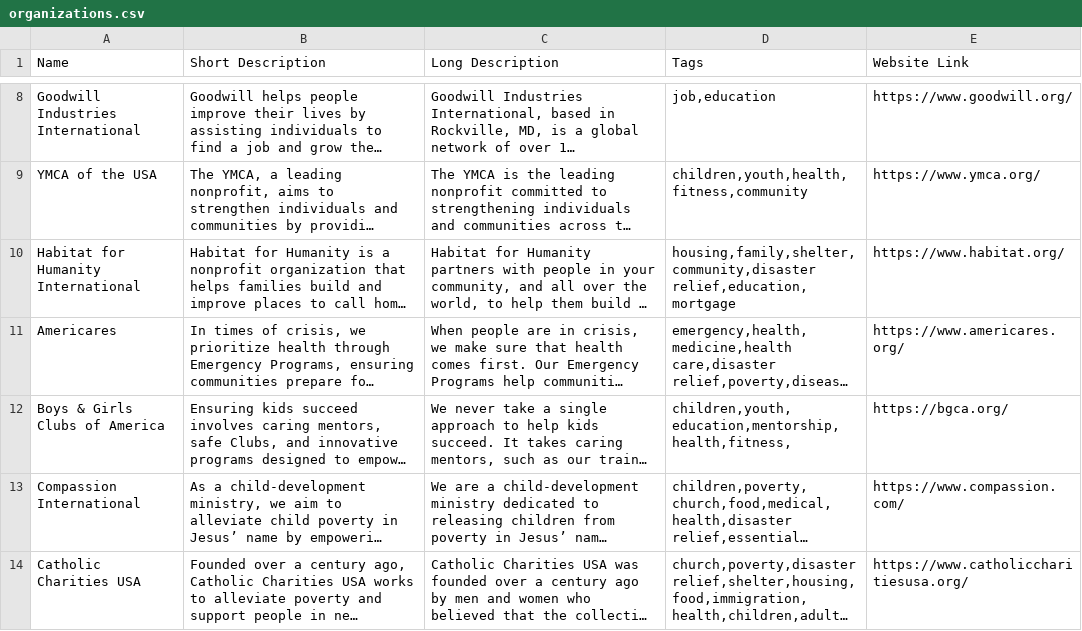
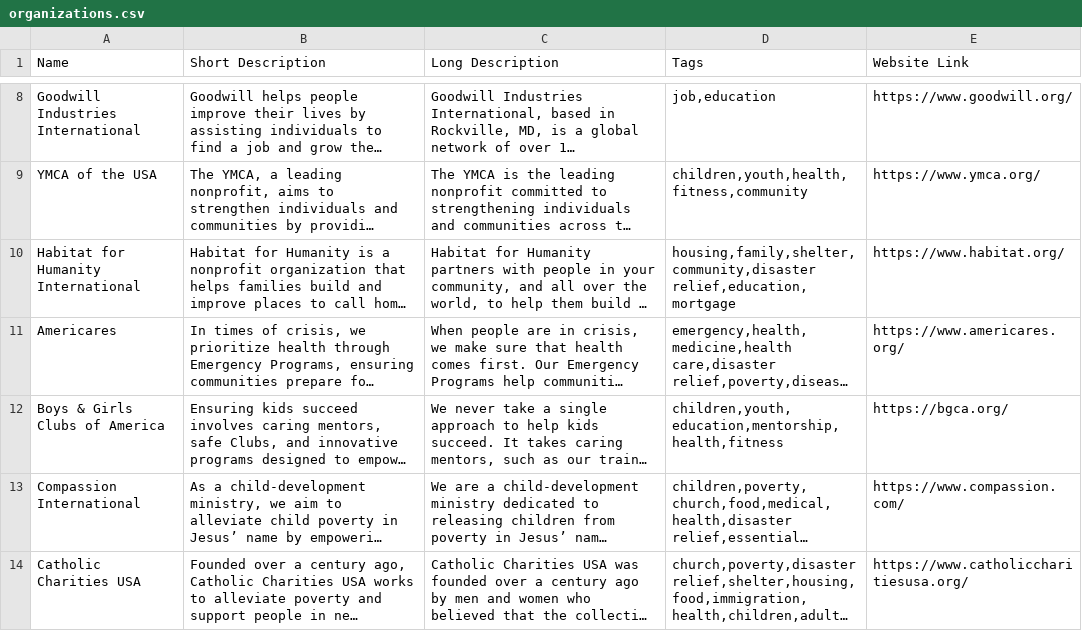
Before and after one commit to EpicGazel/CEN3031Team9, a CSV file: data/organizations.csv, drawn as a sheet; only a part is shown, gaps mark what is left out; long unchanged cells end in …; the diff names each change by its address in the sheet, - before the commit and + after, or states it on an @@ line.

```diff
--- a/data/organizations.csv
+++ b/data/organizations.csv
-D12 (Tags): children,youth,education,mentorship,health,fitness,
+D12 (Tags): children,youth,education,mentorship,health,fitness
```
Also changed, not shown: data/users.csv, 2 other files.
